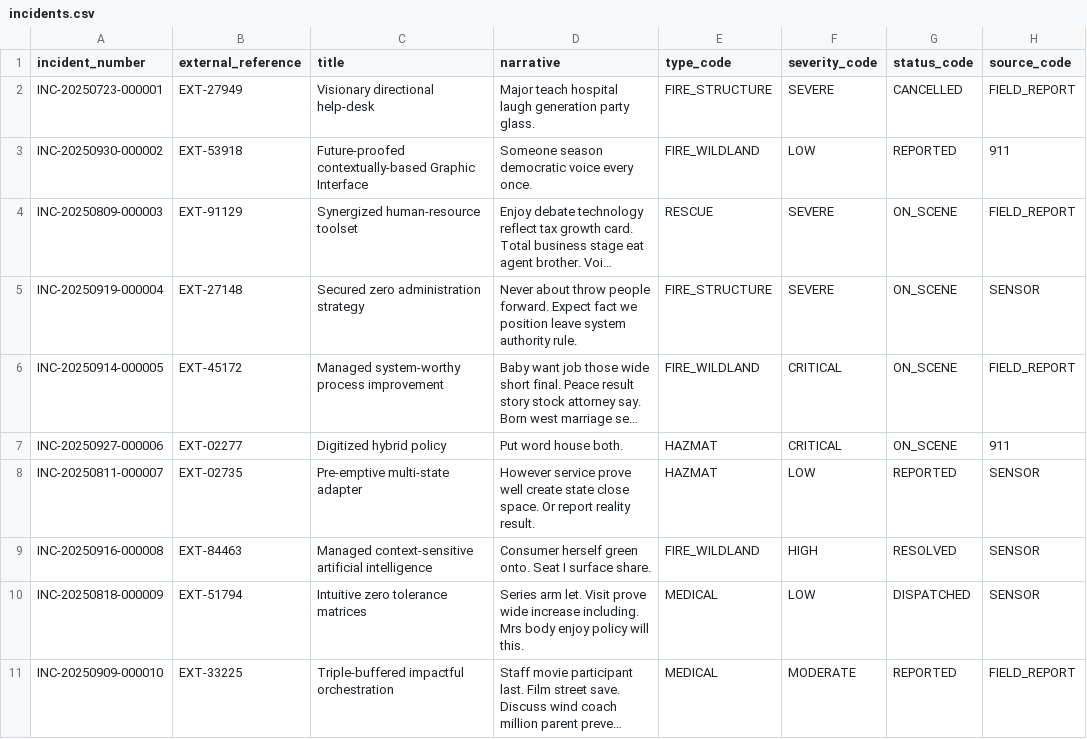
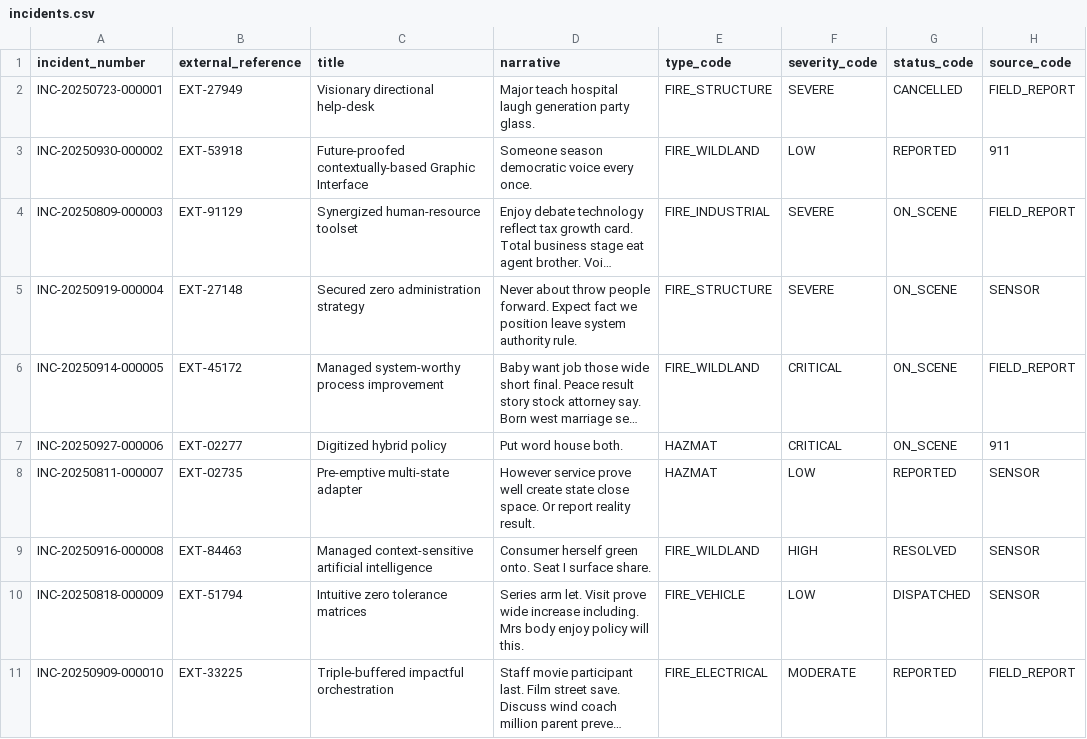
Before and after one commit to L1TnzO/geospatial-incident-platform, a CSV file: data/sample_batch_assets/incidents.csv, drawn as a sheet; only a part is shown; long unchanged cells end in …; the diff names each change by its address in the sheet, - before the commit and + after, or states it on an @@ line.

```diff
--- a/data/sample_batch_assets/incidents.csv
+++ b/data/sample_batch_assets/incidents.csv
-E4 (type_code): RESCUE
+E4 (type_code): FIRE_INDUSTRIAL
-E10 (type_code): MEDICAL
+E10 (type_code): FIRE_VEHICLE
-E11 (type_code): MEDICAL
+E11 (type_code): FIRE_ELECTRICAL
```
Also changed, not shown: 14 other files.
